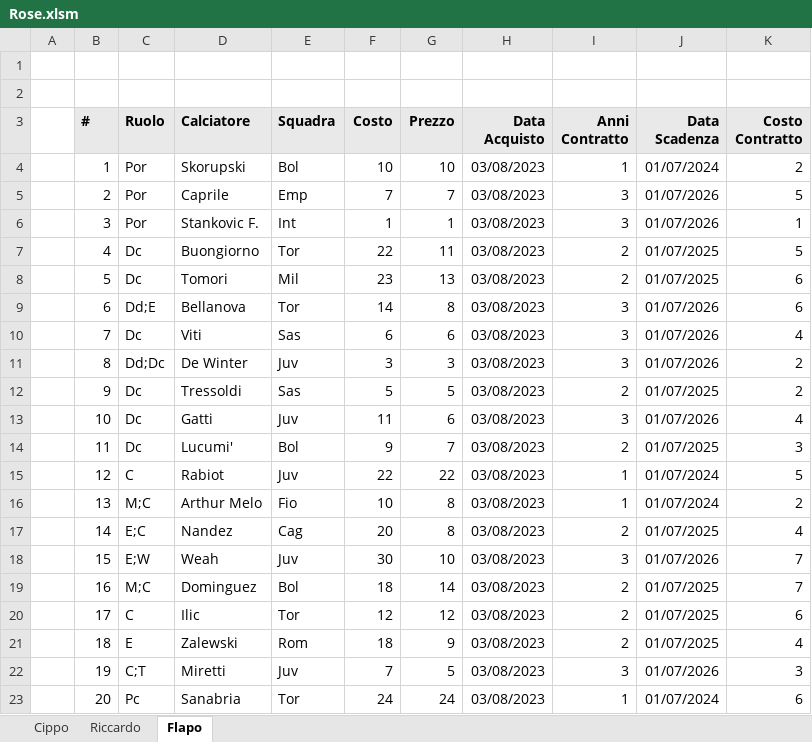
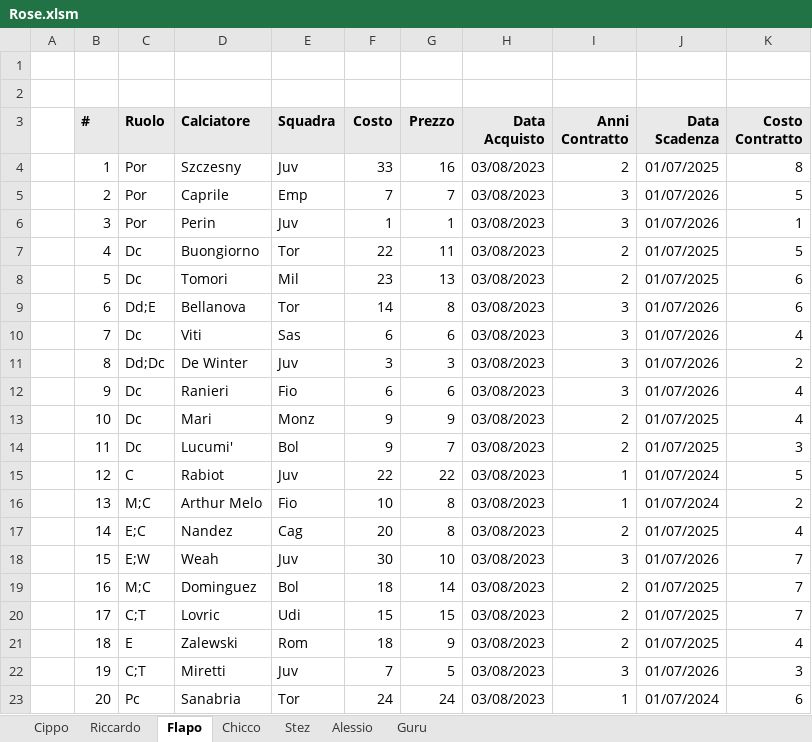
Before and after one commit to flapoli90/DinastyDocs, an Excel workbook: Rose.xlsm, sheet Flapo, drawn as a sheet; only a part is shown; values as stored, in another font and other column widths than the file's, no borders; the diff covers the shown part only; the diff names each change by its address in the sheet, - before the commit and + after, or states it on an @@ line.

```diff
--- a/Rose.xlsm (sheet Flapo)
+++ b/Rose.xlsm (sheet Flapo)
+sheet tab: Chicco
+sheet tab: Stez
+sheet tab: Alessio
+sheet tab: Guru
-D4 (Calciatore): Skorupski
+D4 (Calciatore): Szczesny
-E4 (Squadra): Bol
+E4 (Squadra): Juv
-F4 (Costo): 10
+F4 (Costo): 33
-G4 (Prezzo): 10
+G4 (Prezzo): 16
-I4 (Anni Contratto): 1
+I4 (Anni Contratto): 2
-J4 (Data Scadenza): 01/07/2024
+J4 (Data Scadenza): 01/07/2025
-K4 (Costo Contratto): 2
+K4 (Costo Contratto): 8
-D6 (Calciatore): Stankovic F.
+D6 (Calciatore): Perin
-E6 (Squadra): Int
+E6 (Squadra): Juv
-D12 (Calciatore): Tressoldi
+D12 (Calciatore): Ranieri
-E12 (Squadra): Sas
+E12 (Squadra): Fio
-F12 (Costo): 5
+F12 (Costo): 6
-G12 (Prezzo): 5
+G12 (Prezzo): 6
-I12 (Anni Contratto): 2
+I12 (Anni Contratto): 3
-J12 (Data Scadenza): 01/07/2025
+J12 (Data Scadenza): 01/07/2026
-K12 (Costo Contratto): 2
+K12 (Costo Contratto): 4
-D13 (Calciatore): Gatti
+D13 (Calciatore): Mari
-E13 (Squadra): Juv
+E13 (Squadra): Monz
-F13 (Costo): 11
+F13 (Costo): 9
-G13 (Prezzo): 6
+G13 (Prezzo): 9
-I13 (Anni Contratto): 3
+I13 (Anni Contratto): 2
-J13 (Data Scadenza): 01/07/2026
+J13 (Data Scadenza): 01/07/2025
-C20 (Ruolo): C
+C20 (Ruolo): C;T
-D20 (Calciatore): Ilic
+D20 (Calciatore): Lovric
-E20 (Squadra): Tor
+E20 (Squadra): Udi
-F20 (Costo): 12
+F20 (Costo): 15
-G20 (Prezzo): 12
+G20 (Prezzo): 15
-K20 (Costo Contratto): 6
+K20 (Costo Contratto): 7
```
Also changed, not shown: 41 edited cells elsewhere in this sheet, sheet Cippo, 1 other file.
